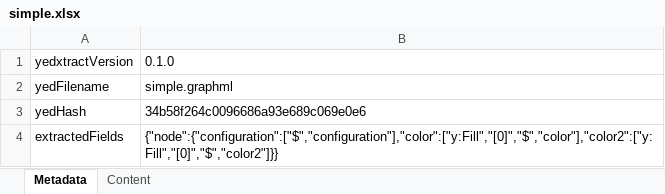
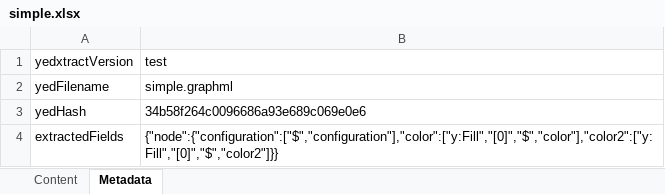
Before and after one commit to samuliasmala/yedxtract, an Excel workbook: data/simple.xlsx, sheet Metadata, drawn as a sheet; values as stored, in another font and other column widths than the file's, no borders; the diff names each change by its address in the sheet, - before the commit and + after, or states it on an @@ line.

Commit message:
Update Excel file used in tests as a correct result

```diff
--- a/data/simple.xlsx (sheet Metadata)
+++ b/data/simple.xlsx (sheet Metadata)
@@ sheet tab order changed: Content | Metadata @@
-B1: 0.1.0
+B1: test
```
Also changed, not shown: 1 other file.
